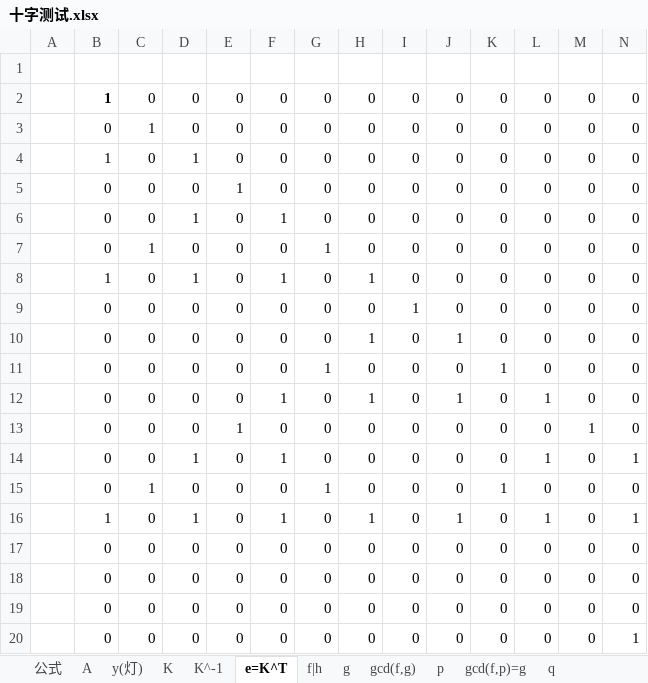
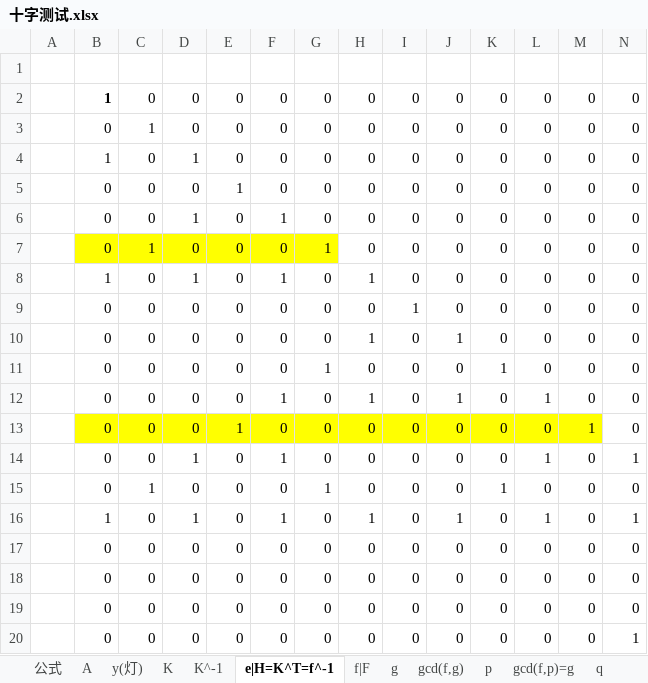
Before and after one commit to axpokl/LightOut, an Excel workbook: 十字测试.xlsx, sheet e|H=K^T=f^-1, drawn as a sheet; only a part is shown; values as stored, in another font and other column widths than the file's, no borders; conditional formats not drawn; the diff names each change by its address in the sheet, - before the commit and + after, or states it on an @@ line.

```diff
--- a/十字测试.xlsx (sheet e|H=K^T=f^-1)
+++ b/十字测试.xlsx (sheet e|H=K^T=f^-1)
-sheet tab: e=K^T
+sheet tab: e|H=K^T=f^-1
-sheet tab: f|h
+sheet tab: f|F
-B7:G7 fill: none
+B7:G7 fill: #FFFF00
-B13:M13 fill: none
+B13:M13 fill: #FFFF00
```
Also changed, not shown: 1 other file.
